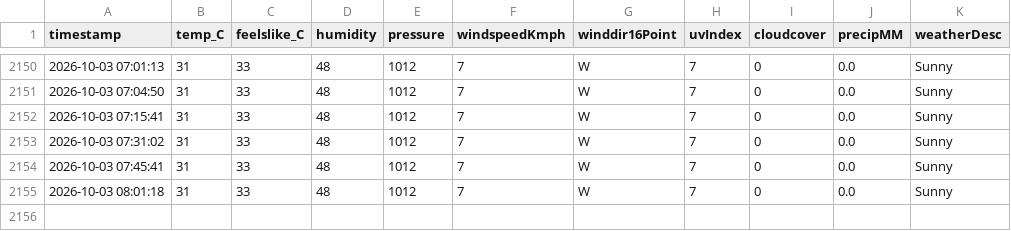
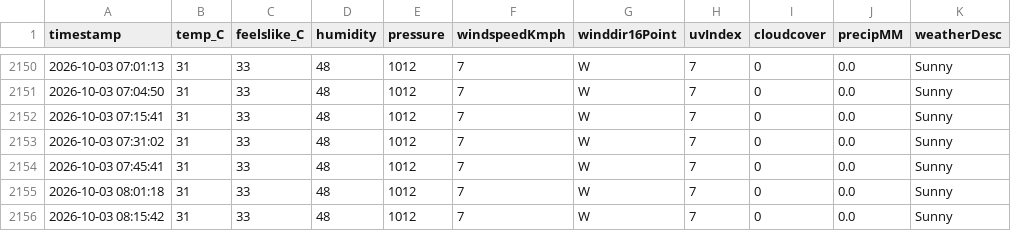
Before and after one commit to ayushgupta-danalys/bareilly-weather-live, a CSV file: bareilly_weather.csv, drawn as a sheet; only a part is shown, gaps mark what is left out.

```diff
--- a/bareilly_weather.csv
+++ b/bareilly_weather.csv
@@ -2155 +2155,2 @@ timestamp,temp_C,feelslike_C,humidity,pressure,windspeedKmph,winddir16Point,uvIn
 2026-10-03 08:01:18,31,33,48,1012,7,W,7,0,0.0,Sunny
+2026-10-03 08:15:42,31,33,48,1012,7,W,7,0,0.0,Sunny
```
